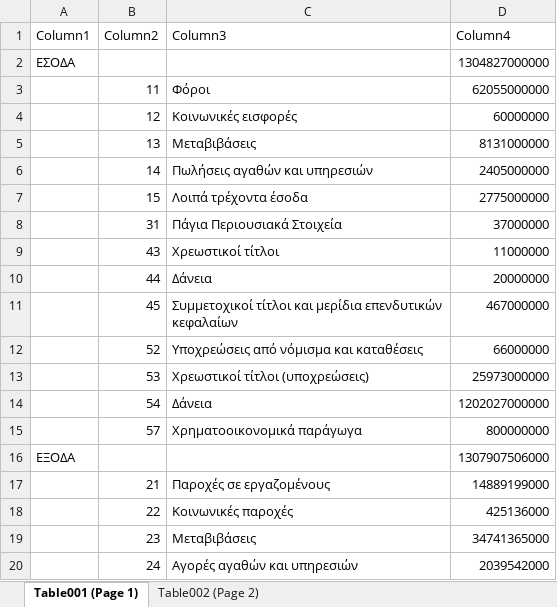
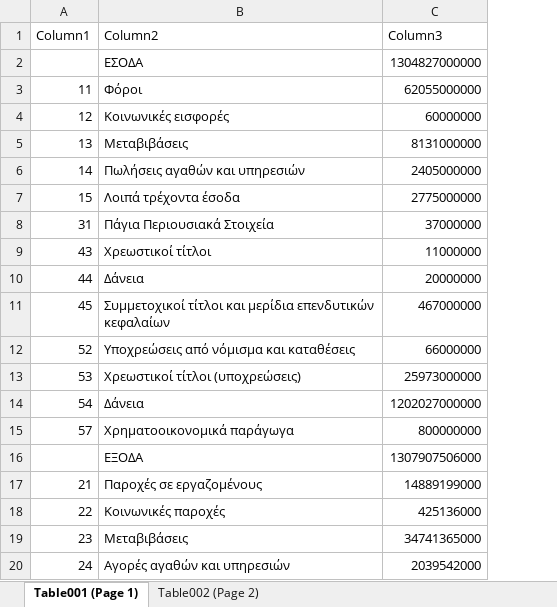
Before and after one commit to hlias-stvr/Budget, an Excel workbook: Budget_Surfers/src/main/resourses/budget25.xlsx, sheet Table001 (Page 1), drawn as a sheet; only a part is shown; values as stored, in another font and other column widths than the file's, no borders; table styles not drawn; removed rows and columns are numbered as before the commit, all else as after; the diff names each change by its address in the sheet, - before the commit and + after, or states it on an @@ line.

Commit message:
Progress on inserting data

```diff
--- a/Budget_Surfers/src/main/resourses/budget25.xlsx (sheet Table001 (Page 1))
+++ b/Budget_Surfers/src/main/resourses/budget25.xlsx (sheet Table001 (Page 1))
-column A (Column1), rows 2-16: ΕΣΟΔΑ |  |  |  |  |  |  |  |  |  |  |  |  |  | ΕΞΟΔΑ
-A1: Column2
+A1: Column1
-B1: Column3
+B1: Column2
-C1: Column4
+C1: Column3
-B2 (Column2): (empty)
+B2 (Column2): ΕΣΟΔΑ
-B16 (Column2): (empty)
+B16 (Column2): ΕΞΟΔΑ
```
Also changed, not shown: 9 other files.
